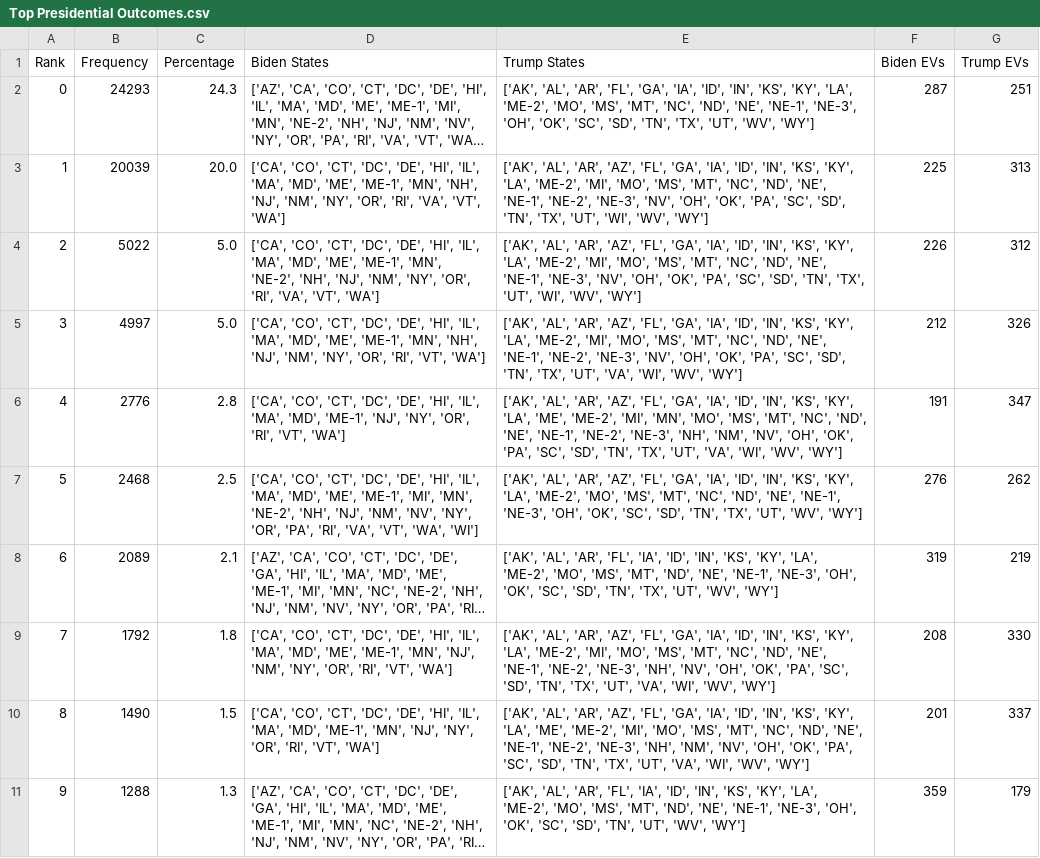
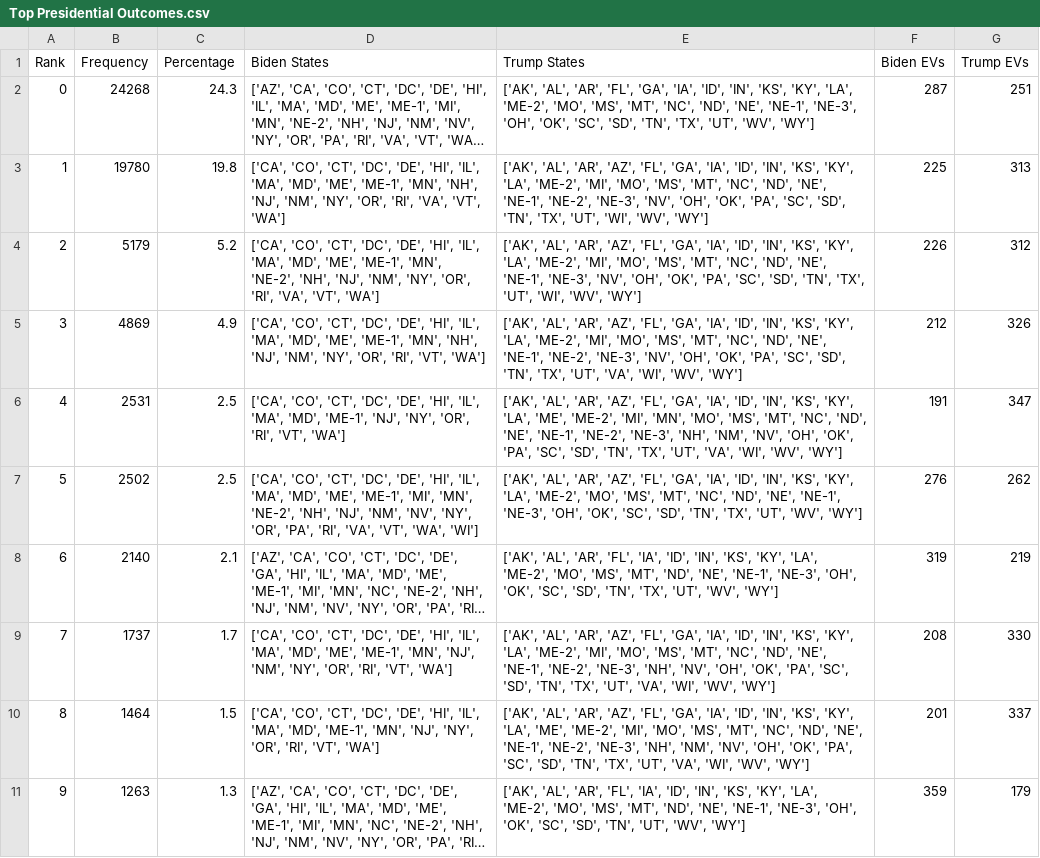
Before and after one commit to BPR-Data-Team/ElectionModel2024, a CSV file: cleaned_data/Top Presidential Outcomes.csv, drawn as a sheet; long unchanged cells end in …; the diff names each change by its address in the sheet, - before the commit and + after, or states it on an @@ line.

```diff
--- a/cleaned_data/Top Presidential Outcomes.csv
+++ b/cleaned_data/Top Presidential Outcomes.csv
-B2 (Frequency): 24293
+B2 (Frequency): 24268
-B3 (Frequency): 20039
+B3 (Frequency): 19780
-C3 (Percentage): 20.0
+C3 (Percentage): 19.8
-B4 (Frequency): 5022
+B4 (Frequency): 5179
-C4 (Percentage): 5.0
+C4 (Percentage): 5.2
-B5 (Frequency): 4997
+B5 (Frequency): 4869
-C5 (Percentage): 5.0
+C5 (Percentage): 4.9
-B6 (Frequency): 2776
+B6 (Frequency): 2531
-C6 (Percentage): 2.8
+C6 (Percentage): 2.5
-B7 (Frequency): 2468
+B7 (Frequency): 2502
-B8 (Frequency): 2089
+B8 (Frequency): 2140
-B9 (Frequency): 1792
+B9 (Frequency): 1737
-C9 (Percentage): 1.8
+C9 (Percentage): 1.7
-B10 (Frequency): 1490
+B10 (Frequency): 1464
-B11 (Frequency): 1288
+B11 (Frequency): 1263
```
Also changed, not shown: cleaned_data/AllPolls.csv, cleaned_data/GenPolling.csv, 2 other files.
